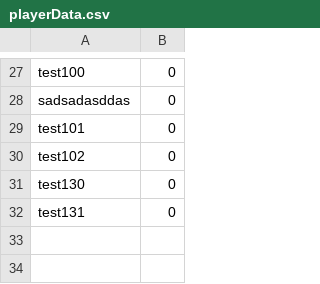
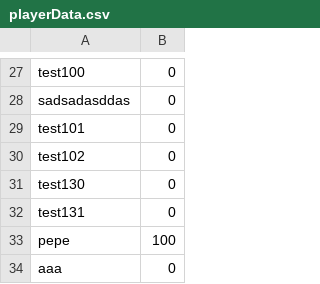
Before and after one commit to Simon-oid/JBomberman, a CSV file: src/main/resources/playerData/playerData.csv, drawn as a sheet; only a part is shown, gaps mark what is left out.

```diff
--- a/src/main/resources/playerData/playerData.csv
+++ b/src/main/resources/playerData/playerData.csv
@@ -32 +32,3 @@ test130,0
 test131,0
+pepe,100
+aaa,0
```
Also changed, not shown: build/resources/main/playerData/playerData.csv, 31 other files.
